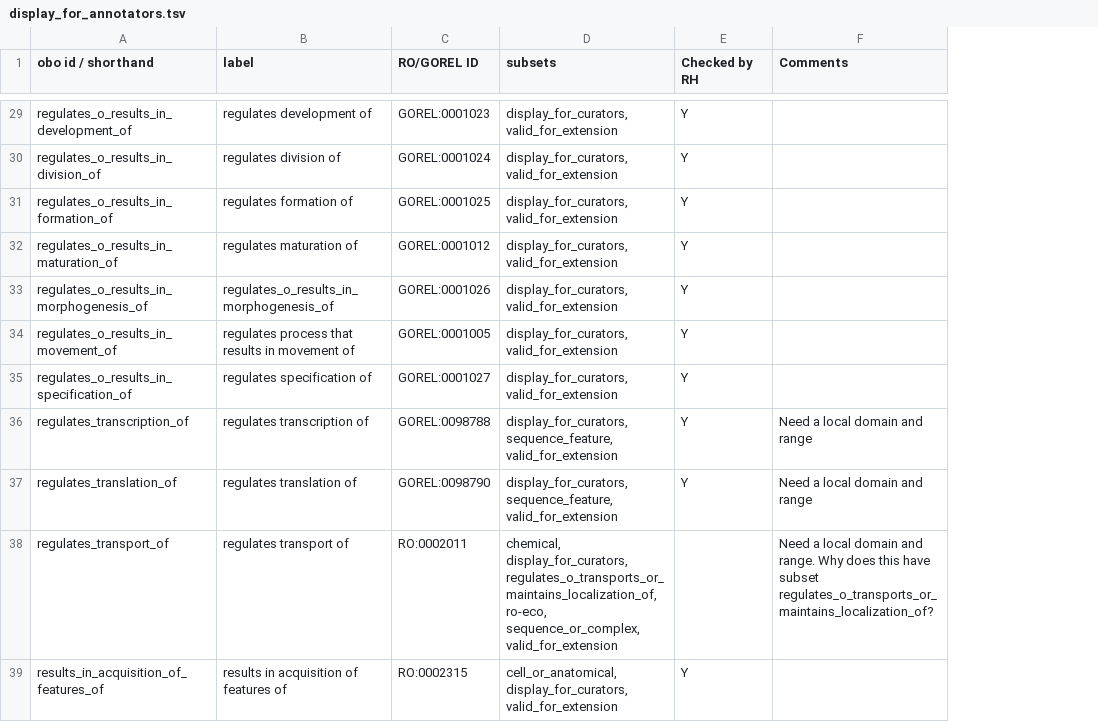
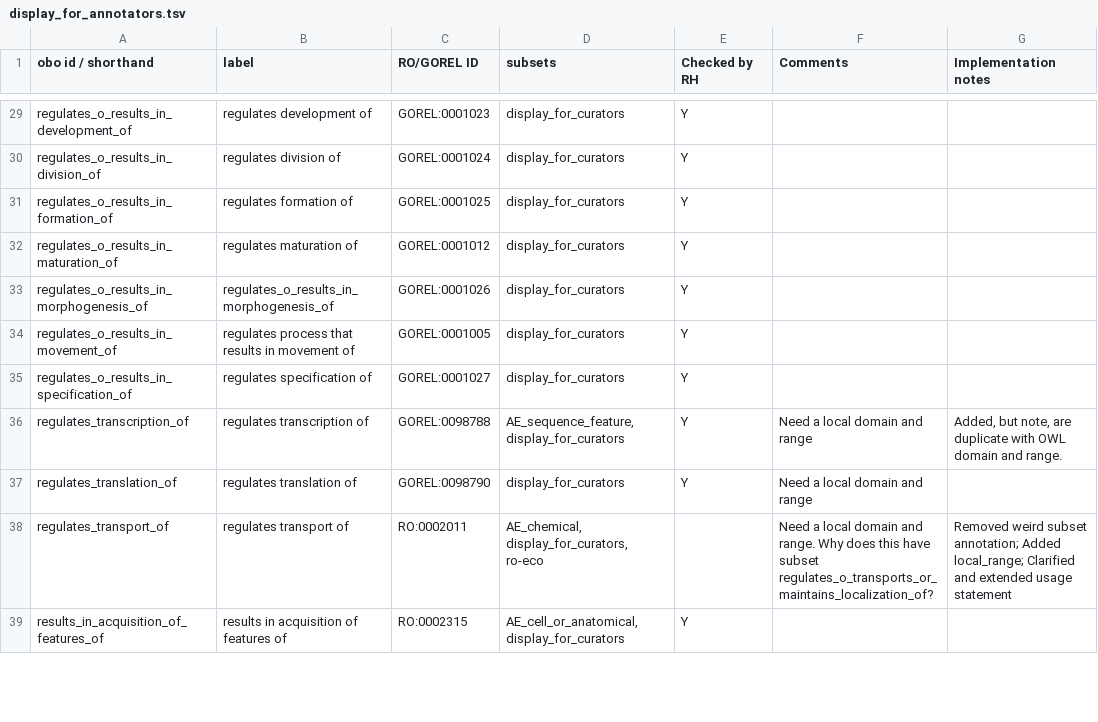
Before and after one commit to geneontology/annotation_extensions, a TSV file: display_for_annotators.tsv, drawn as a sheet; only a part is shown, gaps mark what is left out; the diff covers the shown part only; the diff names each change by its address in the sheet, - before the commit and + after, or states it on an @@ line.

Commit message:
Update display_for_annotators.tsv
Updated with notes on changes and new subset details.  Note that flagging for AE validity now works on subset name: all subsets for AE are prefixed by AE_.  This allows Tony to filter out subsets that come in RO (e.g. ro-eco).  cc @Rlovering

```diff
--- a/display_for_annotators.tsv
+++ b/display_for_annotators.tsv
+column G (Implementation notes), rows 36-38: Added, but note, are duplicate with OWL domain and range. |  | Removed weird subset annotation; Added local_range; Clarified and extended usage statement
-D29:D35 (subsets): display_for_curators, valid_for_extension
+D29:D35 (subsets): display_for_curators
-D36 (subsets): display_for_curators, sequence_feature, valid_for_extension
+D36 (subsets): AE_sequence_feature, display_for_curators
-D37 (subsets): display_for_curators, sequence_feature, valid_for_extension
+D37 (subsets): display_for_curators
-D38 (subsets): chemical, display_for_curators, regulates_o_transports_or_maintains_localization_of, ro-eco, sequence_or_complex, valid_for_extension
+D38 (subsets): AE_chemical, display_for_curators, ro-eco
-D39 (subsets): cell_or_anatomical, display_for_curators, valid_for_extension
+D39 (subsets): AE_cell_or_anatomical, display_for_curators
```
Also changed, not shown: 41 edited cells elsewhere in this file.
